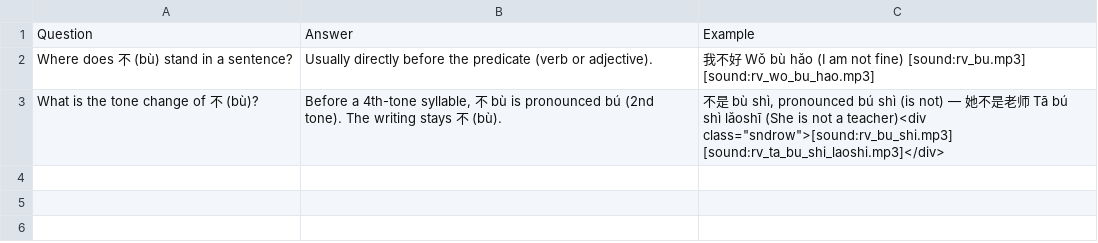
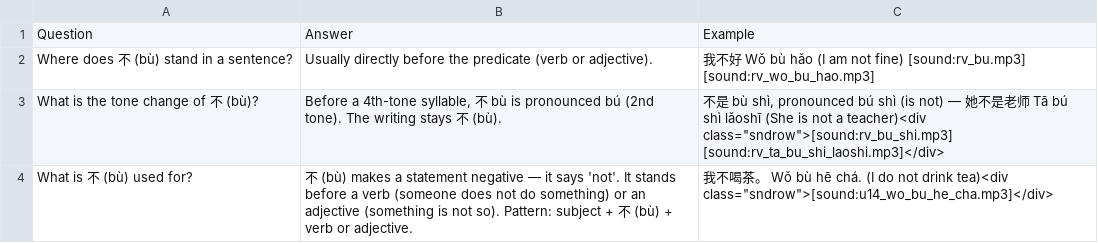
Before and after one commit to Waldmann-dev/Anki-Chinesisch, a TSV file: Chinese Grammar/07. Negation Bu/cards.tsv, drawn as a sheet.

Commit message:
Update 14: cards.tsv for 04 Hen (+2) and 07 Bu (+1)

```diff
--- a/Chinese Grammar/07. Negation Bu/cards.tsv
+++ b/Chinese Grammar/07. Negation Bu/cards.tsv
@@ -3 +3,2 @@ Where does 不 (bù) stand in a sentence?	Usually directly before the predicate
 What is the tone change of 不 (bù)?	Before a 4th-tone syllable, 不 bù is pronounced bú (2nd tone). The writing stays 不 (bù).	不是 bù shì, pronounced bú shì (is not) — 她不是老师 Tā bú shì lǎoshī (She is not a teacher)<div class="sndrow">[sound:rv_bu_shi.mp3] [sound:rv_ta_bu_shi_laoshi.mp3]</div>
+What is 不 (bù) used for?	不 (bù) makes a statement negative — it says 'not'. It stands before a verb (someone does not do something) or an adjective (something is not so). Pattern: subject + 不 (bù) + verb or adjective.	我不喝茶。 Wǒ bù hē chá. (I do not drink tea)<div class="sndrow">[sound:u14_wo_bu_he_cha.mp3]</div>
```
Also changed, not shown: Chinese Grammar/04. The Adverb Hen/cards.tsv.
